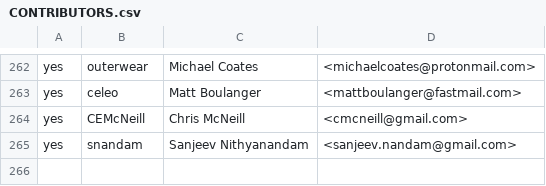
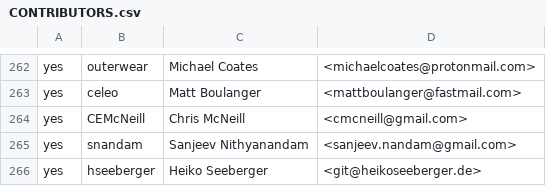
Before and after one commit to abhiraj-mengade/ockam-contributors, a CSV file: CONTRIBUTORS.csv, drawn as a sheet; only a part is shown, gaps mark what is left out.

Commit message:
add hseeberger to contributor list

```diff
--- a/CONTRIBUTORS.csv
+++ b/CONTRIBUTORS.csv
@@ -265 +265,2 @@ yes,CEMcNeill,Chris McNeill,<cmcneill@gmail.com>
 yes,snandam,Sanjeev Nithyanandam,<sanjeev.nandam@gmail.com>
+yes,hseeberger,Heiko Seeberger,<git@heikoseeberger.de>
```
